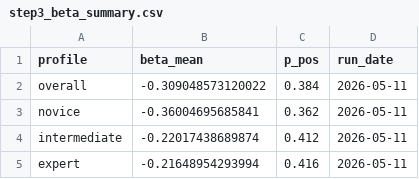
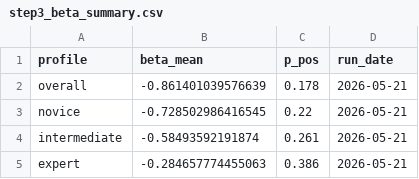
Before and after one commit to robertoragno/vibe-coding-archaeology, a CSV file: data/output/step3_beta_summary.csv, drawn as a sheet.

```diff
--- a/data/output/step3_beta_summary.csv
+++ b/data/output/step3_beta_summary.csv
@@ -1,5 +1,5 @@
 "profile","beta_mean","p_pos","run_date"
-"overall",-0.309048573120022,0.384,2026-05-11
-"novice",-0.36004695685841,0.362,2026-05-11
-"intermediate",-0.22017438689874,0.412,2026-05-11
-"expert",-0.21648954293994,0.416,2026-05-11
+"overall",-0.861401039576639,0.178,2026-05-21
+"novice",-0.728502986416545,0.22,2026-05-21
+"intermediate",-0.58493592191874,0.261,2026-05-21
+"expert",-0.284657774455063,0.386,2026-05-21
```
Also changed, not shown: data/output/step3_beta_draws.csv, data/output/step3_joined_table.csv, 13 other files.
